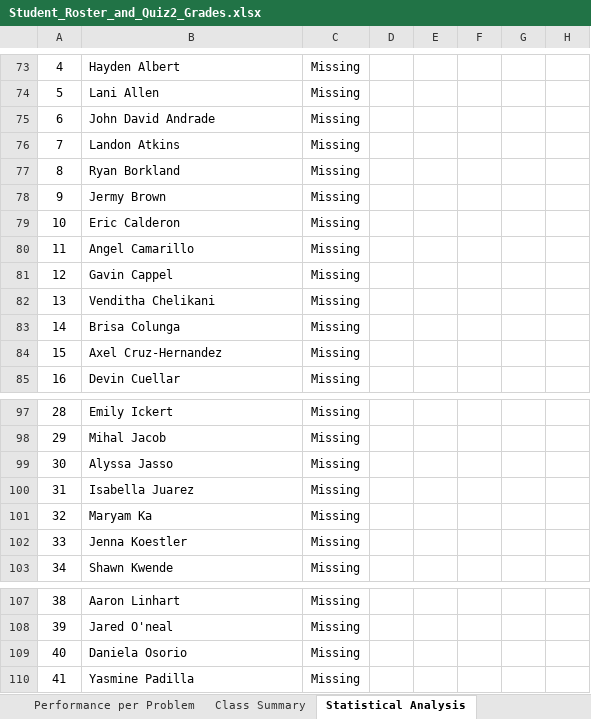
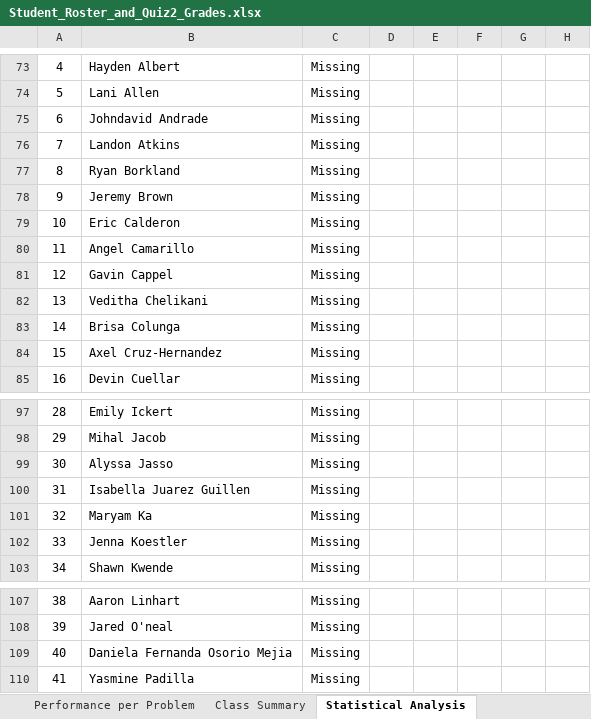
Before and after one commit to danielaferreiragarcia/TA-class, an Excel workbook: quizzes/Student_Roster_and_Quiz2_Grades.xlsx, sheet Statistical Analysis, drawn as a sheet; only a part is shown, gaps mark what is left out; values as stored, in another font and other column widths than the file's, no borders; charts and pictures and conditional formats not drawn; the diff names each change by its address in the sheet, - before the commit and + after, or states it on an @@ line.

```diff
--- a/quizzes/Student_Roster_and_Quiz2_Grades.xlsx (sheet Statistical Analysis)
+++ b/quizzes/Student_Roster_and_Quiz2_Grades.xlsx (sheet Statistical Analysis)
-B75: John David Andrade
+B75: Johndavid Andrade
-B78: Jermy Brown
+B78: Jeremy Brown
-B82: Venditha Chelikani
+B82: Veditha Chelikani
-B100: Isabella Juarez
+B100: Isabella Juarez Guillen
-B109: Daniela Osorio
+B109: Daniela Fernanda Osorio Mejia
```
Also changed, not shown: sheet Read Me, sheet Quiz 2 Grades, sheet Roster, other sheet tabs, formulas that keep their value, charts or pictures.
